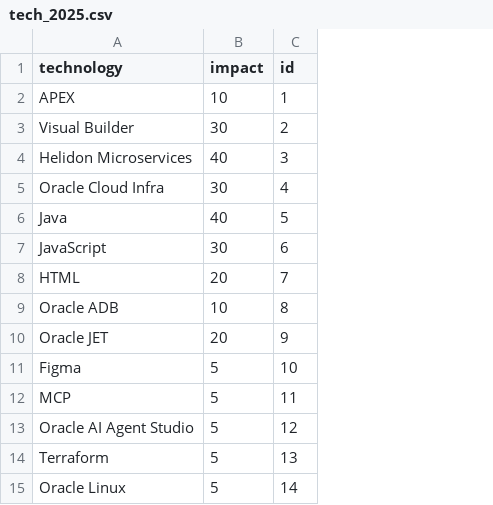
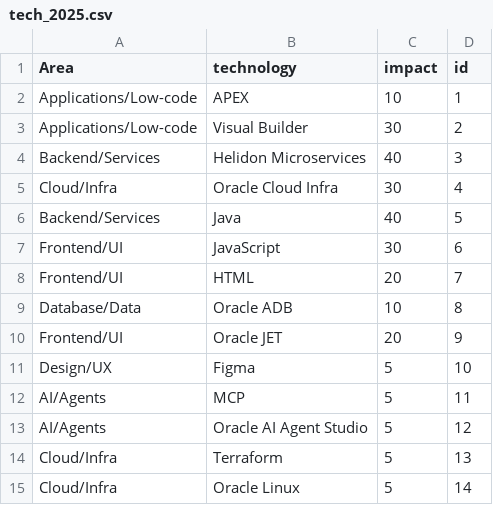
Before and after one commit to engineersunit/tech-stack-tree-map, a CSV file: src/data/tech_2025.csv, drawn as a sheet; the diff names each change by its address in the sheet, - before the commit and + after, or states it on an @@ line.

```diff
--- a/src/data/tech_2025.csv
+++ b/src/data/tech_2025.csv
+column A (Area), rows 2-15: Applications/Low-code | Applications/Low-code | Backend/Services | Cloud/Infra | Backend/Services | Frontend/UI | Frontend/UI | Database/Data | Frontend/UI | Design/UX | AI/Agents | AI/Agents | Cloud/Infra | Cloud/Infra
```
Also changed, not shown: 19 other files.
